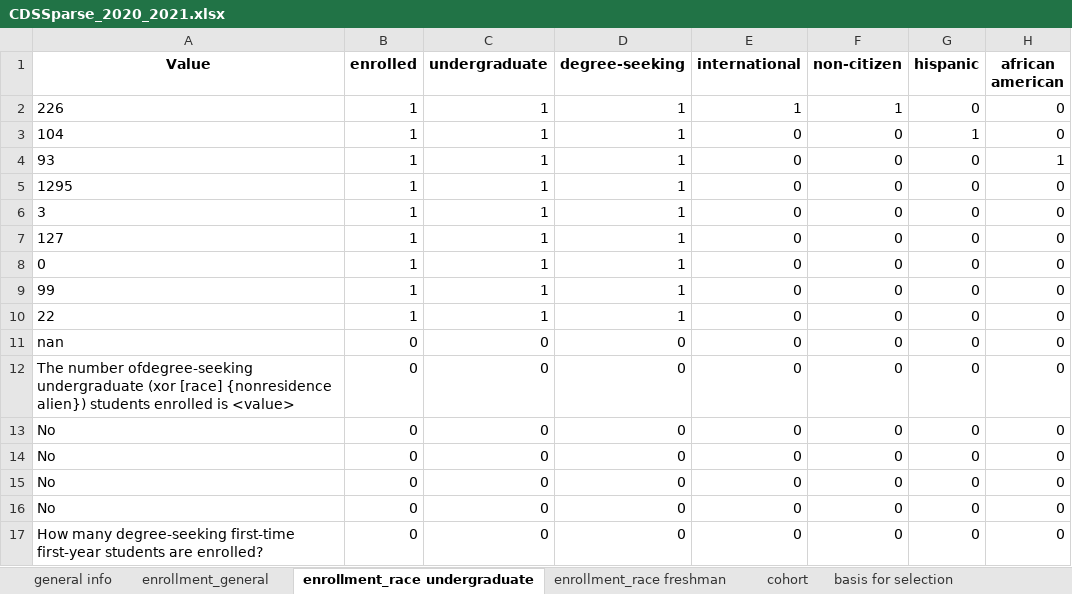
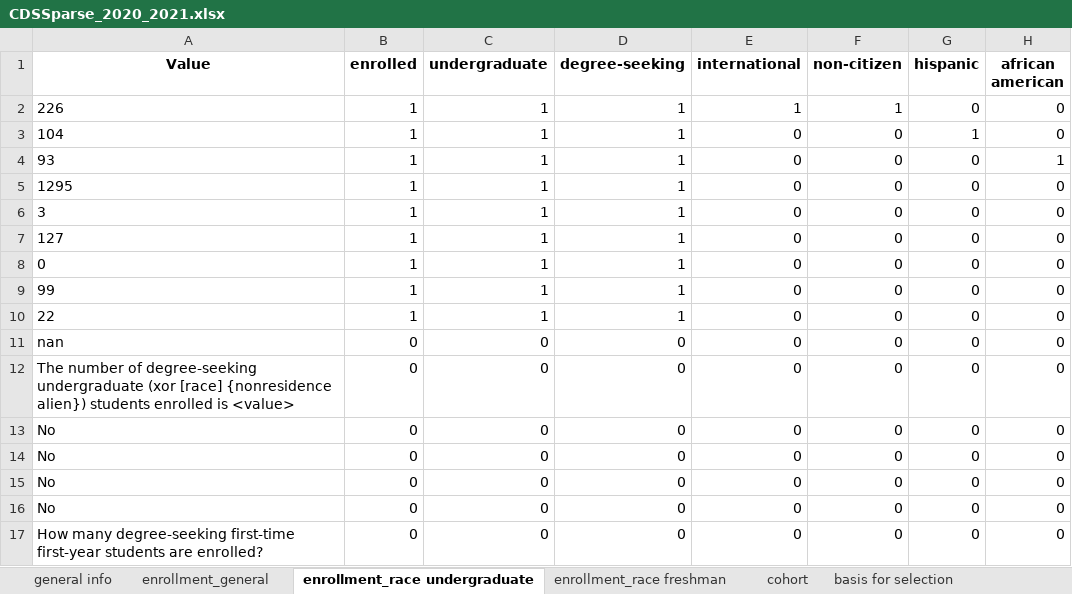
Before and after one commit to rhit-dingb/rhit_IRPA_2023, an Excel workbook: CDSData/CDSSparse_2020_2021.xlsx, sheet enrollment_race undergraduate, drawn as a sheet; only a part is shown; values as stored, in another font and other column widths than the file's, no borders; the diff names each change by its address in the sheet, - before the commit and + after, or states it on an @@ line.

```diff
--- a/CDSData/CDSSparse_2020_2021.xlsx (sheet enrollment_race undergraduate)
+++ b/CDSData/CDSSparse_2020_2021.xlsx (sheet enrollment_race undergraduate)
-A12 (Value): The number ofdegree-seeking undergraduate (xor…
+A12 (Value): The number of degree-seeking undergraduate (xor…
```
Also changed, not shown: NewCDSDataFromClient/CDSQuestionAnswer_2020_2021.xlsx, 1 other file.
